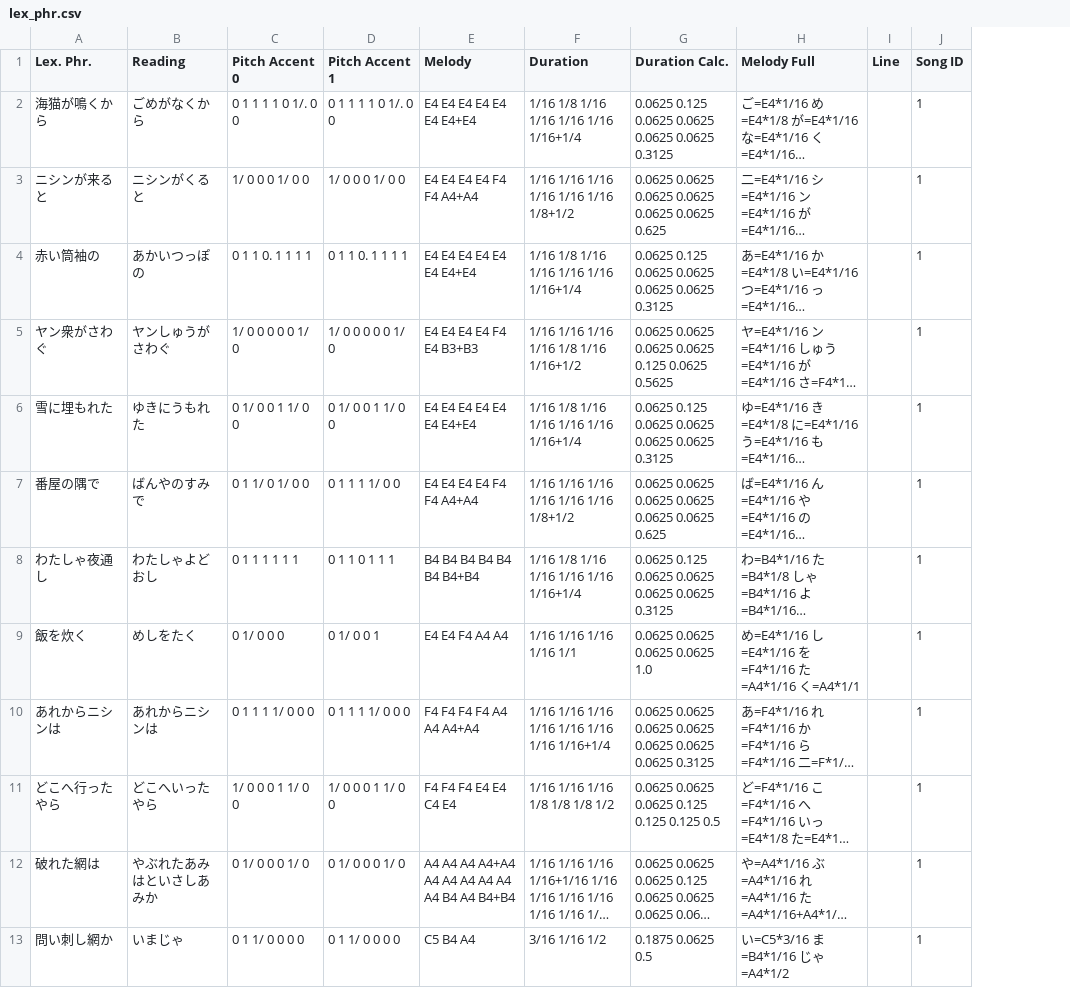
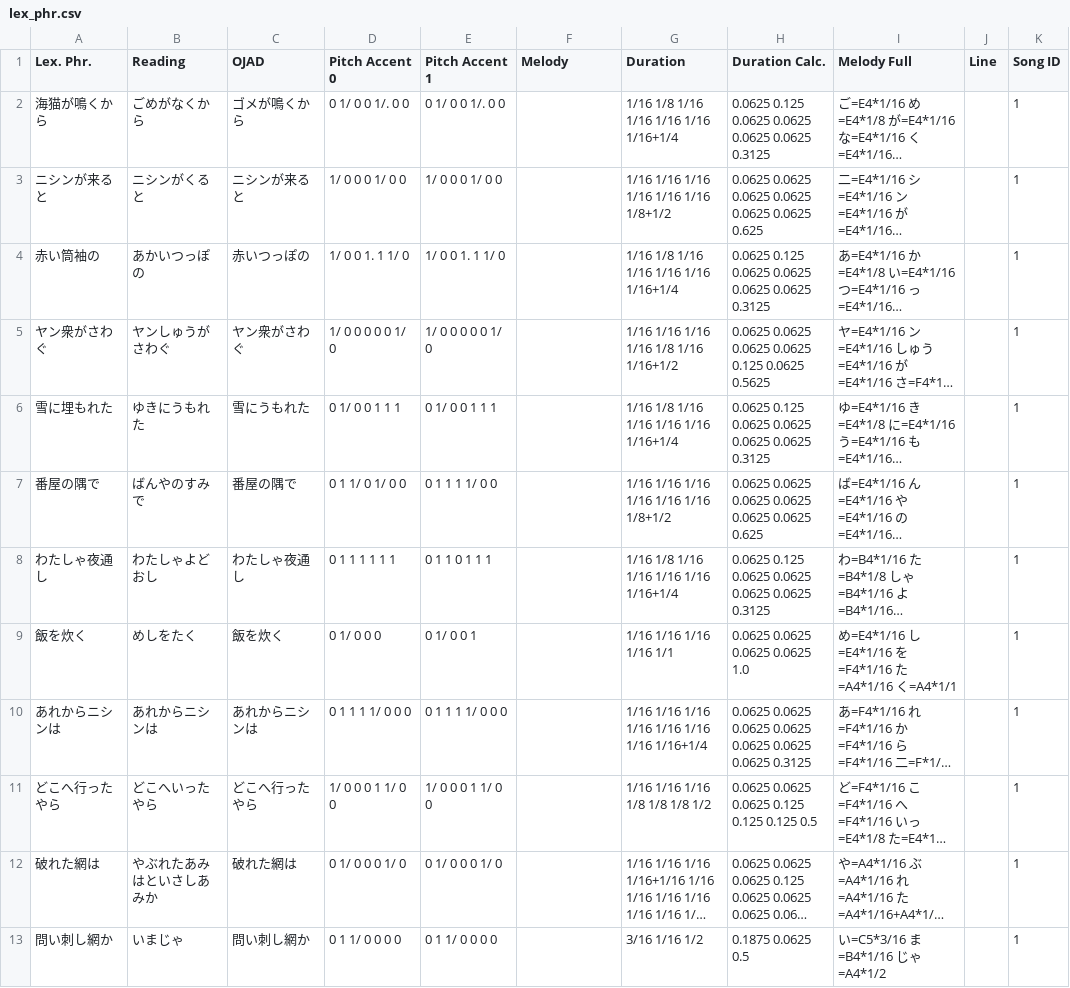
Before and after one commit to uU-Uuu/J-songs-dataset, a CSV file: data/melody/lex_phr.csv, drawn as a sheet; only a part is shown; long unchanged cells end in …; addresses are those after the commit; the diff covers the shown part only; the diff names each change by its address in the sheet, - before the commit and + after, or states it on an @@ line.

Commit message:
added ojad column and ojad-purpose-reading

```diff
--- a/data/melody/lex_phr.csv
+++ b/data/melody/lex_phr.csv
+column C (OJAD), rows 2-13: ゴメが鳴くから | ニシンが来ると | 赤いつっぽの | ヤン衆がさわぐ | 雪にうもれた | 番屋の隅で | わたしゃ夜通し | 飯を炊く | あれからニシンは | どこへ行ったやら | 破れた網は | 問い刺し網か
-D2 (Pitch Accent 0): 0 1 1 1 1 0 1/. 0 0
+D2 (Pitch Accent 0): 0 1/ 0 0 1/. 0 0
-E2 (Pitch Accent 1): 0 1 1 1 1 0 1/. 0 0
+E2 (Pitch Accent 1): 0 1/ 0 0 1/. 0 0
-F2 (Melody): E4 E4 E4 E4 E4 E4 E4+E4
+F2 (Melody): (empty)
-F3 (Melody): E4 E4 E4 E4 F4 F4 A4+A4
+F3 (Melody): (empty)
-D4 (Pitch Accent 0): 0 1 1 0. 1 1 1 1
+D4 (Pitch Accent 0): 1/ 0 0 1. 1 1/ 0
-E4 (Pitch Accent 1): 0 1 1 0. 1 1 1 1
+E4 (Pitch Accent 1): 1/ 0 0 1. 1 1/ 0
-F4 (Melody): E4 E4 E4 E4 E4 E4 E4+E4
+F4 (Melody): (empty)
-F5 (Melody): E4 E4 E4 E4 F4 E4 B3+B3
+F5 (Melody): (empty)
-D6 (Pitch Accent 0): 0 1/ 0 0 1 1/ 0 0
+D6 (Pitch Accent 0): 0 1/ 0 0 1 1 1
-E6 (Pitch Accent 1): 0 1/ 0 0 1 1/ 0 0
+E6 (Pitch Accent 1): 0 1/ 0 0 1 1 1
-F6 (Melody): E4 E4 E4 E4 E4 E4 E4+E4
+F6 (Melody): (empty)
-F7 (Melody): E4 E4 E4 E4 F4 F4 A4+A4
+F7 (Melody): (empty)
-F8 (Melody): B4 B4 B4 B4 B4 B4 B4+B4
+F8 (Melody): (empty)
-F9 (Melody): E4 E4 F4 A4 A4
+F9 (Melody): (empty)
-F10 (Melody): F4 F4 F4 F4 A4 A4 A4+A4
+F10 (Melody): (empty)
-F11 (Melody): F4 F4 F4 E4 E4 C4 E4
+F11 (Melody): (empty)
-F12 (Melody): A4 A4 A4 A4+A4 A4 A4 A4 A4 A4 A4 B4 A4 B4+B4
+F12 (Melody): (empty)
-F13 (Melody): C5 B4 A4
+F13 (Melody): (empty)
```
Also changed, not shown: 40 edited cells elsewhere in this file, 4 other files.
